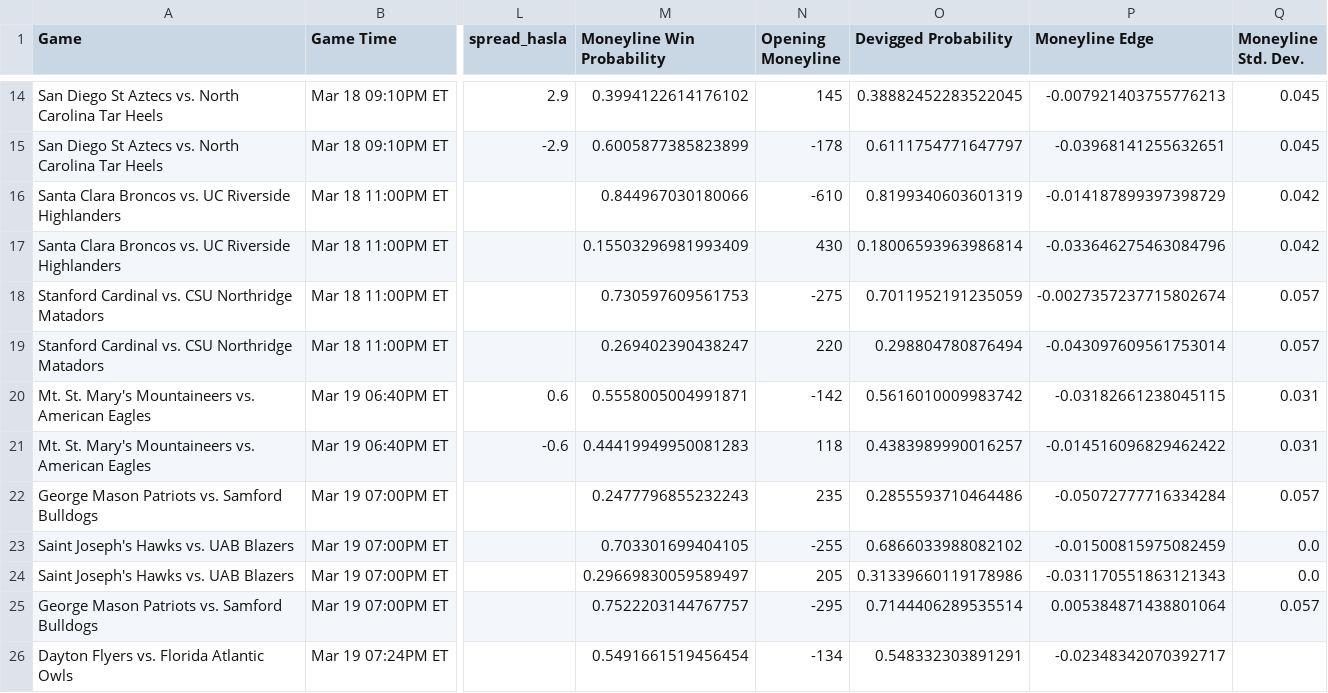
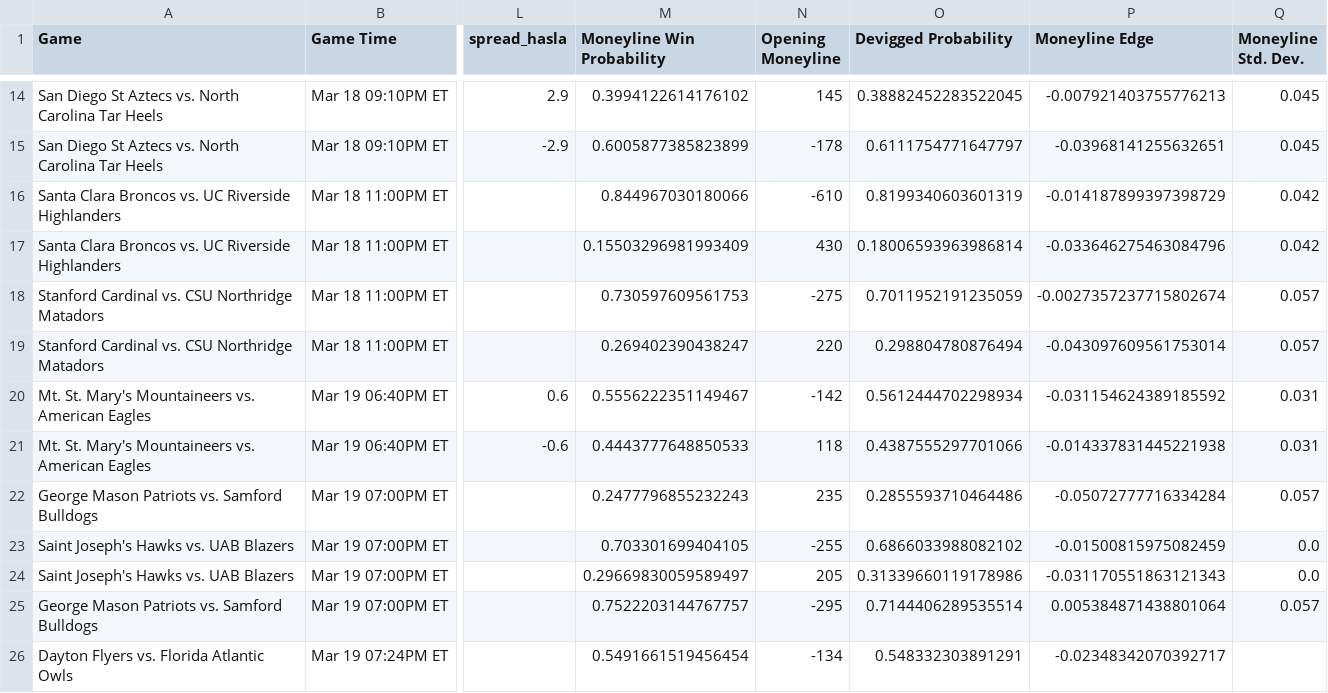
Before and after one commit to shaanchanchani/march_madness, a CSV file: CBB_Output.csv, drawn as a sheet; only a part is shown, gaps mark what is left out; the diff names each change by its address in the sheet, - before the commit and + after, or states it on an @@ line.

```diff
--- a/CBB_Output.csv
+++ b/CBB_Output.csv
-M20 (Moneyline Win Probability): 0.5558005004991871
+M20 (Moneyline Win Probability): 0.5556222351149467
-O20 (Devigged Probability): 0.5616010009983742
+O20 (Devigged Probability): 0.5612444702298934
-P20 (Moneyline Edge): -0.03182661238045115
+P20 (Moneyline Edge): -0.031154624389185592
-M21 (Moneyline Win Probability): 0.44419949950081283
+M21 (Moneyline Win Probability): 0.4443777648850533
-O21 (Devigged Probability): 0.4383989990016257
+O21 (Devigged Probability): 0.4387555297701066
-P21 (Moneyline Edge): -0.014516096829462422
+P21 (Moneyline Edge): -0.014337831445221938
```
